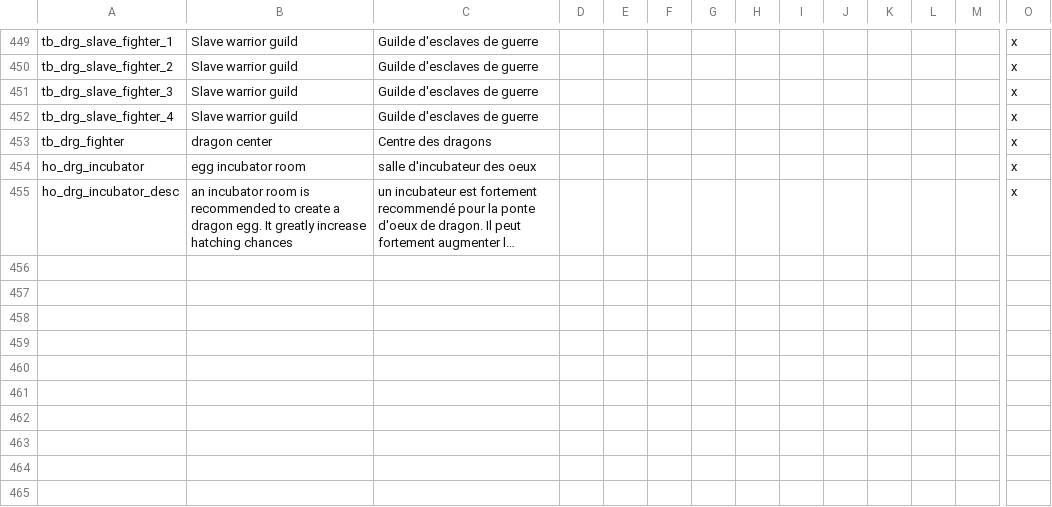
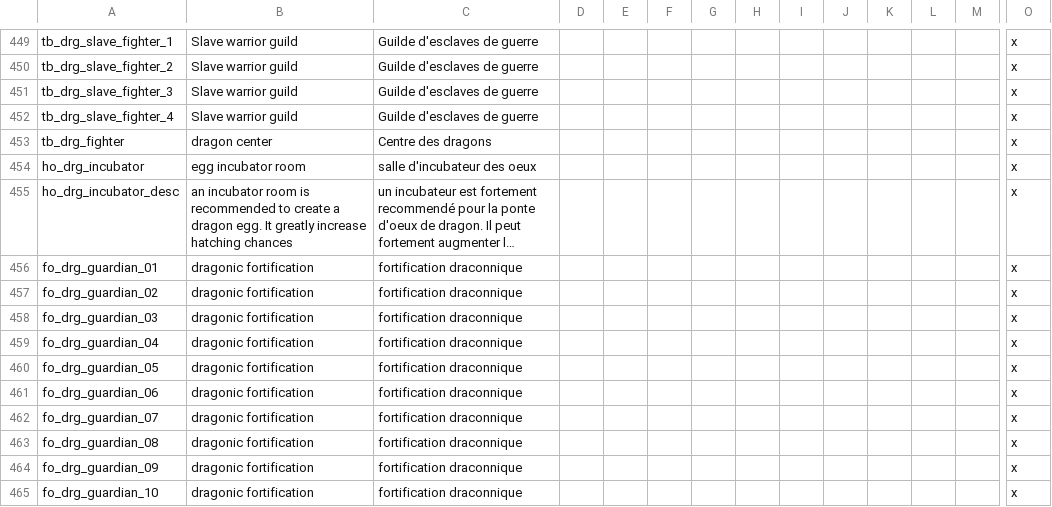
Before and after one commit to asmuro1/animals-plus, a CSV file: animals_update/localisation/buildings.csv, drawn as a sheet; only a part is shown, gaps mark what is left out; long unchanged cells end in …; rows hold the shown columns only; the diff names each change by its address in the sheet, - before the commit and + after, or states it on an @@ line.

Commit message:
bat_3 - fortification building

```diff
--- a/animals_update/localisation/buildings.csv
+++ b/animals_update/localisation/buildings.csv
+row 456: fo_drg_guardian_01 | dragonic fortification | fortification draconnique |  |  |  |  |  |  |  |  |  |  | x
+row 457: fo_drg_guardian_02 | dragonic fortification | fortification draconnique |  |  |  |  |  |  |  |  |  |  | x
+row 458: fo_drg_guardian_03 | dragonic fortification | fortification draconnique |  |  |  |  |  |  |  |  |  |  | x
+row 459: fo_drg_guardian_04 | dragonic fortification | fortification draconnique |  |  |  |  |  |  |  |  |  |  | x
+row 460: fo_drg_guardian_05 | dragonic fortification | fortification draconnique |  |  |  |  |  |  |  |  |  |  | x
+row 461: fo_drg_guardian_06 | dragonic fortification | fortification draconnique |  |  |  |  |  |  |  |  |  |  | x
+row 462: fo_drg_guardian_07 | dragonic fortification | fortification draconnique |  |  |  |  |  |  |  |  |  |  | x
+row 463: fo_drg_guardian_08 | dragonic fortification | fortification draconnique |  |  |  |  |  |  |  |  |  |  | x
+row 464: fo_drg_guardian_09 | dragonic fortification | fortification draconnique |  |  |  |  |  |  |  |  |  |  | x
+row 465: fo_drg_guardian_10 | dragonic fortification | fortification draconnique |  |  |  |  |  |  |  |  |  |  | x
```
Also changed, not shown: 1 other file.
